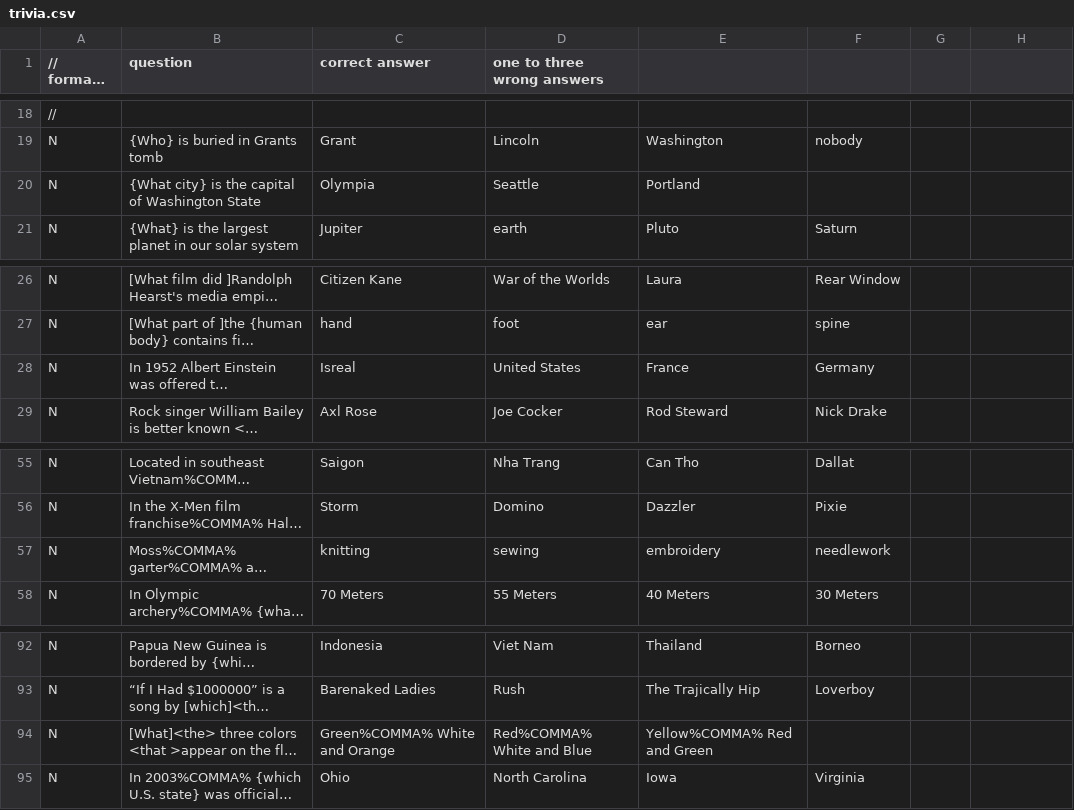
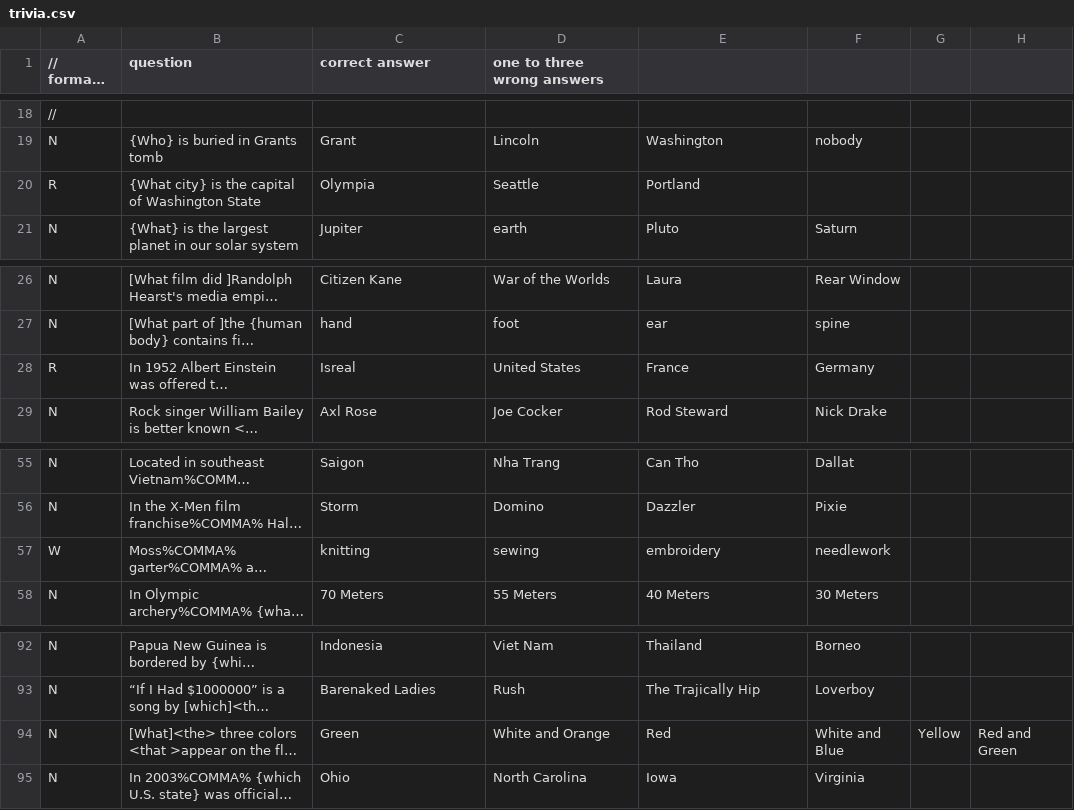
Before and after one commit to allanmcd/wumpus, a CSV file: src/trivia.csv, drawn as a sheet; only a part is shown, gaps mark what is left out; long unchanged cells end in …; the diff names each change by its address in the sheet, - before the commit and + after, or states it on an @@ line.

```diff
--- a/src/trivia.csv
+++ b/src/trivia.csv
-A20 (// format: R/W/N): N
+A20 (// format: R/W/N): R
-A28 (// format: R/W/N): N
+A28 (// format: R/W/N): R
-A57 (// format: R/W/N): N
+A57 (// format: R/W/N): W
-C94 (correct answer): Green%COMMA% White and Orange
+C94 (correct answer): Green
-D94 (one to three wrong answers): Red%COMMA% White and Blue
+D94 (one to three wrong answers): White and Orange
-E94: Yellow%COMMA% Red and Green
+E94: Red
-F94: (empty)
+F94: White and Blue
-G94: (empty)
+G94: Yellow
-H94: (empty)
+H94: Red and Green
```
Also changed, not shown: 1 other file.
